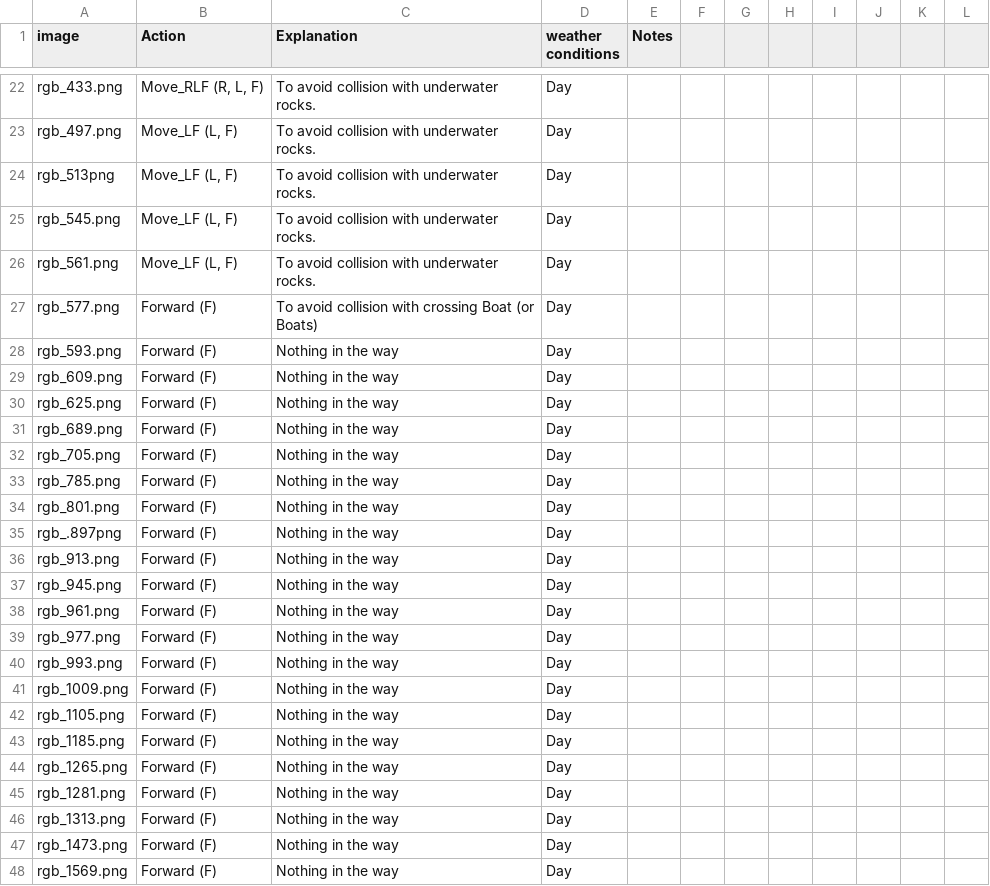
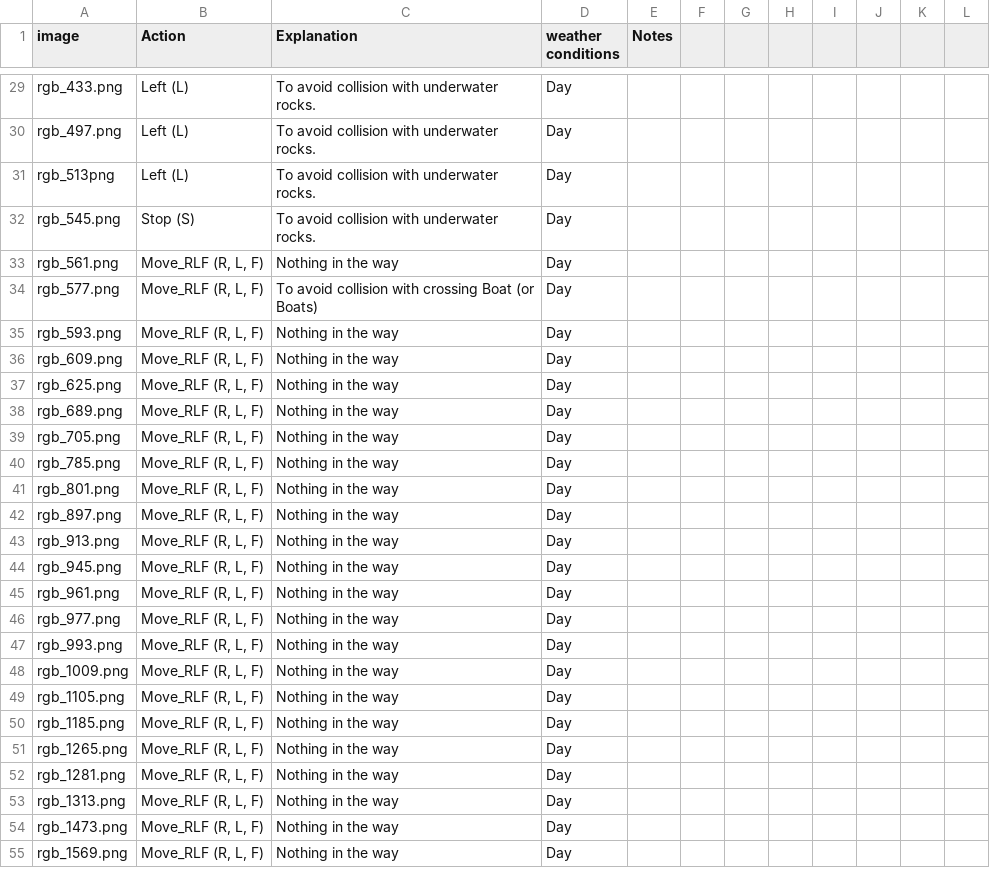
Before and after one commit to DFKI-NI/aqua-sim-xai, a CSV file: Dataset/dataset_annotation.csv, drawn as a sheet; only a part is shown, gaps mark what is left out; addresses are those after the commit; the diff covers the shown part only; the diff names each change by its address in the sheet, - before the commit and + after, or states it on an @@ line.

```diff
--- a/Dataset/dataset_annotation.csv
+++ b/Dataset/dataset_annotation.csv
-B29 (Action): Move_RLF (R, L, F)
+B29 (Action): Left (L)
-B30:B31 (Action): Move_LF (L, F)
+B30:B31 (Action): Left (L)
-B32 (Action): Move_LF (L, F)
+B32 (Action): Stop (S)
-B33 (Action): Move_LF (L, F)
+B33 (Action): Move_RLF (R, L, F)
-C33 (Explanation): To avoid collision with underwater rocks.
+C33 (Explanation): Nothing in the way
-B34:B55 (Action): Forward (F)
+B34:B55 (Action): Move_RLF (R, L, F)
-A42 (image): rgb_.897png
+A42 (image): rgb_897.png
```
Also changed, not shown: 7 added rows and 108 edited cells elsewhere in this file.
